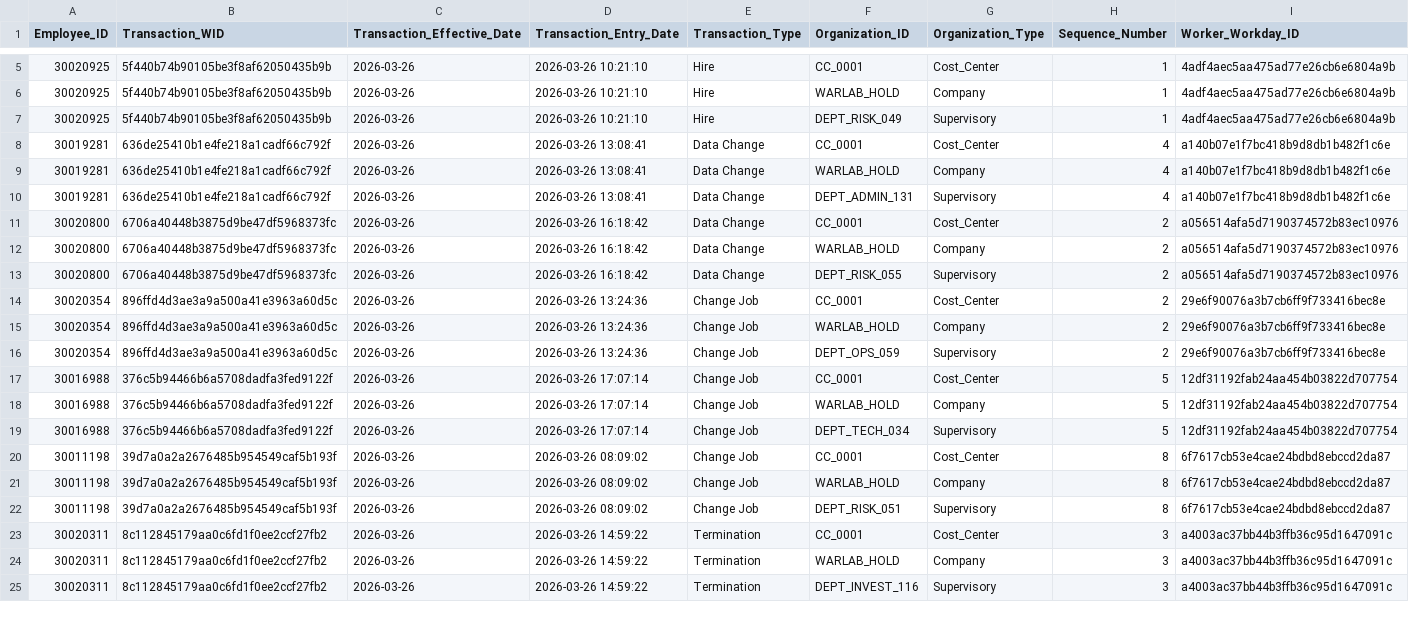
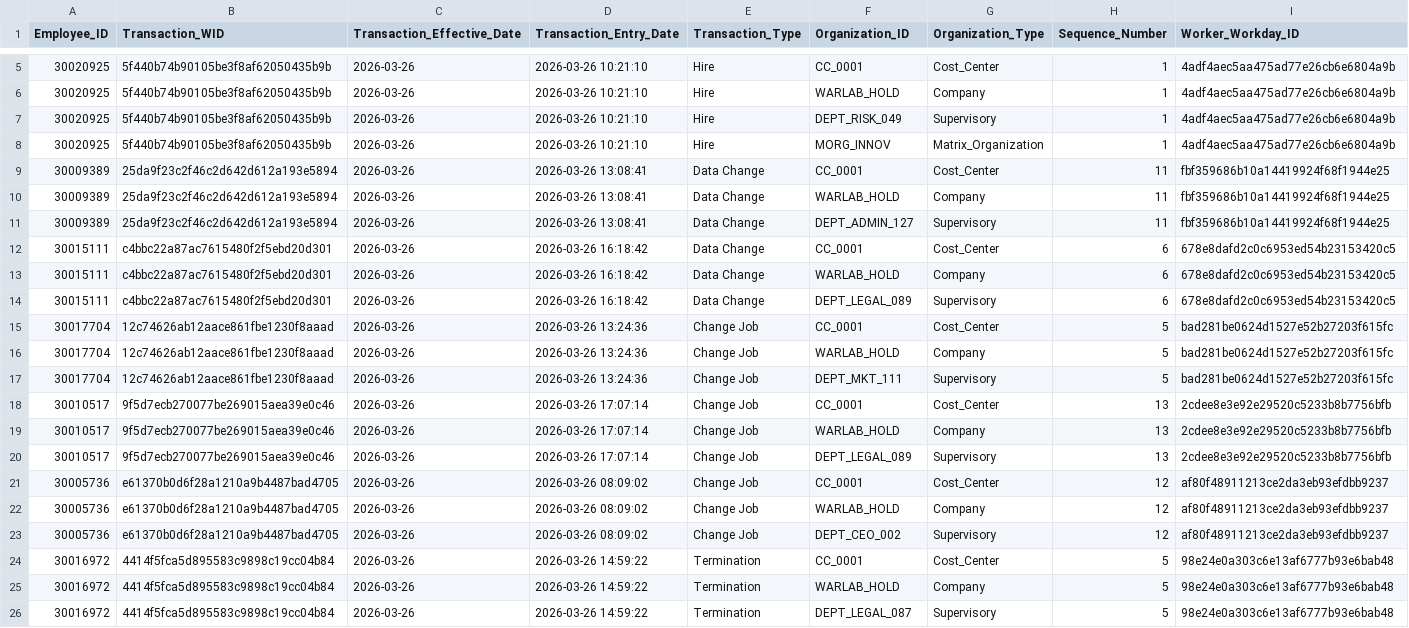
Before and after one commit to WARLAB01/warlab-projects, a CSV file: hr-datamart-v3/data/20260326060000/workday.hrdp.dly_worker_organization.delta.20260326060000.csv, drawn as a sheet; only a part is shown, gaps mark what is left out; the diff covers the shown part only.

Commit message:
Fix incremental generator: location_id + Matrix_Organization rows in deltas
Followup to b1057dc - transactional_data.py was patched but generate_incremental.py
(separate codepath for daily delta runs) still had two of the same bugs.

Issue 1 (INT0095E dly_worker_job delta): new-hire delta rows wrote loc['name']
instead of loc['location_id']. Fixed to use loc_id.

Issue 2 (INT0096 dly_worker_organization delta): _gen_worker_org_delta only
emitted Cost_Center/Company/Supervisory rows. No Matrix_Organization row was
ever produced. Patched to mirror transactional_data._event_to_096 - ~30% of
new-hire events now get a matrix org assignment (deterministic seed).

Issue 3 (INT0098 dly_worker_comp): no incremental fix needed - delta pulls
last_comp from regenerated baseline. Verified zero grade vs profile mismatches.

Regenerated daily incrementals 20260324, 20260325, 20260326, 20260327. Across
all four dailies: 32/32 hire rows now use LOC_* IDs (was 0/32); Matrix_Organization
rows present in 3/24, 3/26, 3/27 (3/25 RNG drew 0/3 hires); zero grade vs
profile mismatches.

```diff
--- a/hr-datamart-v3/data/20260326060000/workday.hrdp.dly_worker_organization.delta.20260326060000.csv
+++ b/hr-datamart-v3/data/20260326060000/workday.hrdp.dly_worker_organization.delta.20260326060000.csv
@@ -7,19 +7,20 @@ Employee_ID,Transaction_WID,Transaction_Effective_Date,Transaction_Entry_Date,Tr
 30020925,5f440b74b90105be3f8af62050435b9b,2026-03-26,2026-03-26 10:21:10,Hire,DEPT_RISK_049,Supervisory,1,4adf4aec5aa475ad77e26cb6e6804a9b
-30019281,636de25410b1e4fe218a1cadf66c792f,2026-03-26,2026-03-26 13:08:41,Data Change,CC_0001,Cost_Center,4,a140b07e1f7bc418b9d8db1b482f1c6e
-30019281,636de25410b1e4fe218a1cadf66c792f,2026-03-26,2026-03-26 13:08:41,Data Change,WARLAB_HOLD,Company,4,a140b07e1f7bc418b9d8db1b482f1c6e
-30019281,636de25410b1e4fe218a1cadf66c792f,2026-03-26,2026-03-26 13:08:41,Data Change,DEPT_ADMIN_131,Supervisory,4,a140b07e1f7bc418b9d8db1b482f1c6e
-30020800,6706a40448b3875d9be47df5968373fc,2026-03-26,2026-03-26 16:18:42,Data Change,CC_0001,Cost_Center,2,a056514afa5d7190374572b83ec10976
-30020800,6706a40448b3875d9be47df5968373fc,2026-03-26,2026-03-26 16:18:42,Data Change,WARLAB_HOLD,Company,2,a056514afa5d7190374572b83ec10976
-30020800,6706a40448b3875d9be47df5968373fc,2026-03-26,2026-03-26 16:18:42,Data Change,DEPT_RISK_055,Supervisory,2,a056514afa5d7190374572b83ec10976
-30020354,896ffd4d3ae3a9a500a41e3963a60d5c,2026-03-26,2026-03-26 13:24:36,Change Job,CC_0001,Cost_Center,2,29e6f90076a3b7cb6ff9f733416bec8e
-30020354,896ffd4d3ae3a9a500a41e3963a60d5c,2026-03-26,2026-03-26 13:24:36,Change Job,WARLAB_HOLD,Company,2,29e6f90076a3b7cb6ff9f733416bec8e
-30020354,896ffd4d3ae3a9a500a41e3963a60d5c,2026-03-26,2026-03-26 13:24:36,Change Job,DEPT_OPS_059,Supervisory,2,29e6f90076a3b7cb6ff9f733416bec8e
-30016988,376c5b94466b6a5708dadfa3fed9122f,2026-03-26,2026-03-26 17:07:14,Change Job,CC_0001,Cost_Center,5,12df31192fab24aa454b03822d707754
-30016988,376c5b94466b6a5708dadfa3fed9122f,2026-03-26,2026-03-26 17:07:14,Change Job,WARLAB_HOLD,Company,5,12df31192fab24aa454b03822d707754
-30016988,376c5b94466b6a5708dadfa3fed9122f,2026-03-26,2026-03-26 17:07:14,Change Job,DEPT_TECH_034,Supervisory,5,12df31192fab24aa454b03822d707754
-30011198,39d7a0a2a2676485b954549caf5b193f,2026-03-26,2026-03-26 08:09:02,Change Job,CC_0001,Cost_Center,8,6f7617cb53e4cae24bdbd8ebccd2da87
-30011198,39d7a0a2a2676485b954549caf5b193f,2026-03-26,2026-03-26 08:09:02,Change Job,WARLAB_HOLD,Company,8,6f7617cb53e4cae24bdbd8ebccd2da87
-30011198,39d7a0a2a2676485b954549caf5b193f,2026-03-26,2026-03-26 08:09:02,Change Job,DEPT_RISK_051,Supervisory,8,6f7617cb53e4cae24bdbd8ebccd2da87
-30020311,8c112845179aa0c6fd1f0ee2ccf27fb2,2026-03-26,2026-03-26 14:59:22,Termination,CC_0001,Cost_Center,3,a4003ac37bb44b3ffb36c95d1647091c
-30020311,8c112845179aa0c6fd1f0ee2ccf27fb2,2026-03-26,2026-03-26 14:59:22,Termination,WARLAB_HOLD,Company,3,a4003ac37bb44b3ffb36c95d1647091c
-30020311,8c112845179aa0c6fd1f0ee2ccf27fb2,2026-03-26,2026-03-26 14:59:22,Termination,DEPT_INVEST_116,Supervisory,3,a4003ac37bb44b3ffb36c95d1647091c
+30020925,5f440b74b90105be3f8af62050435b9b,2026-03-26,2026-03-26 10:21:10,Hire,MORG_INNOV,Matrix_Organization,1,4adf4aec5aa475ad77e26cb6e6804a9b
+30009389,25da9f23c2f46c2d642d612a193e5894,2026-03-26,2026-03-26 13:08:41,Data Change,CC_0001,Cost_Center,11,fbf359686b10a14419924f68f1944e25
+30009389,25da9f23c2f46c2d642d612a193e5894,2026-03-26,2026-03-26 13:08:41,Data Change,WARLAB_HOLD,Company,11,fbf359686b10a14419924f68f1944e25
+30009389,25da9f23c2f46c2d642d612a193e5894,2026-03-26,2026-03-26 13:08:41,Data Change,DEPT_ADMIN_127,Supervisory,11,fbf359686b10a14419924f68f1944e25
+30015111,c4bbc22a87ac7615480f2f5ebd20d301,2026-03-26,2026-03-26 16:18:42,Data Change,CC_0001,Cost_Center,6,678e8dafd2c0c6953ed54b23153420c5
+30015111,c4bbc22a87ac7615480f2f5ebd20d301,2026-03-26,2026-03-26 16:18:42,Data Change,WARLAB_HOLD,Company,6,678e8dafd2c0c6953ed54b23153420c5
+30015111,c4bbc22a87ac7615480f2f5ebd20d301,2026-03-26,2026-03-26 16:18:42,Data Change,DEPT_LEGAL_089,Supervisory,6,678e8dafd2c0c6953ed54b23153420c5
+30017704,12c74626ab12aace861fbe1230f8aaad,2026-03-26,2026-03-26 13:24:36,Change Job,CC_0001,Cost_Center,5,bad281be0624d1527e52b27203f615fc
+30017704,12c74626ab12aace861fbe1230f8aaad,2026-03-26,2026-03-26 13:24:36,Change Job,WARLAB_HOLD,Company,5,bad281be0624d1527e52b27203f615fc
+30017704,12c74626ab12aace861fbe1230f8aaad,2026-03-26,2026-03-26 13:24:36,Change Job,DEPT_MKT_111,Supervisory,5,bad281be0624d1527e52b27203f615fc
+30010517,9f5d7ecb270077be269015aea39e0c46,2026-03-26,2026-03-26 17:07:14,Change Job,CC_0001,Cost_Center,13,2cdee8e3e92e29520c5233b8b7756bfb
+30010517,9f5d7ecb270077be269015aea39e0c46,2026-03-26,2026-03-26 17:07:14,Change Job,WARLAB_HOLD,Company,13,2cdee8e3e92e29520c5233b8b7756bfb
+30010517,9f5d7ecb270077be269015aea39e0c46,2026-03-26,2026-03-26 17:07:14,Change Job,DEPT_LEGAL_089,Supervisory,13,2cdee8e3e92e29520c5233b8b7756bfb
+30005736,e61370b0d6f28a1210a9b4487bad4705,2026-03-26,2026-03-26 08:09:02,Change Job,CC_0001,Cost_Center,12,af80f48911213ce2da3eb93efdbb9237
+30005736,e61370b0d6f28a1210a9b4487bad4705,2026-03-26,2026-03-26 08:09:02,Change Job,WARLAB_HOLD,Company,12,af80f48911213ce2da3eb93efdbb9237
+30005736,e61370b0d6f28a1210a9b4487bad4705,2026-03-26,2026-03-26 08:09:02,Change Job,DEPT_CEO_002,Supervisory,12,af80f48911213ce2da3eb93efdbb9237
+30016972,4414f5fca5d895583c9898c19cc04b84,2026-03-26,2026-03-26 14:59:22,Termination,CC_0001,Cost_Center,5,98e24e0a303c6e13af6777b93e6bab48
+30016972,4414f5fca5d895583c9898c19cc04b84,2026-03-26,2026-03-26 14:59:22,Termination,WARLAB_HOLD,Company,5,98e24e0a303c6e13af6777b93e6bab48
+30016972,4414f5fca5d895583c9898c19cc04b84,2026-03-26,2026-03-26 14:59:22,Termination,DEPT_LEGAL_087,Supervisory,5,98e24e0a303c6e13af6777b93e6bab48
```
Also changed, not shown: 23 edited cells elsewhere in this file, hr-datamart-v3/data/20260324060000/workday.hrdp.dly_worker_job.delta.20260324060000.csv, hr-datamart-v3/data/20260324060000/workday.hrdp.dly_worker_organization.delta.20260324060000.csv, 21 other files.
